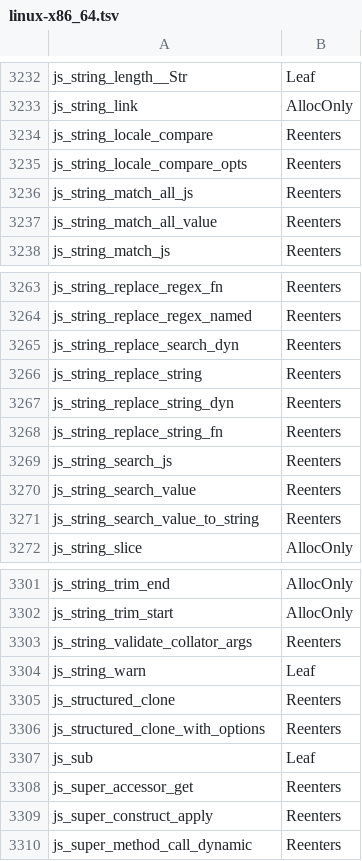
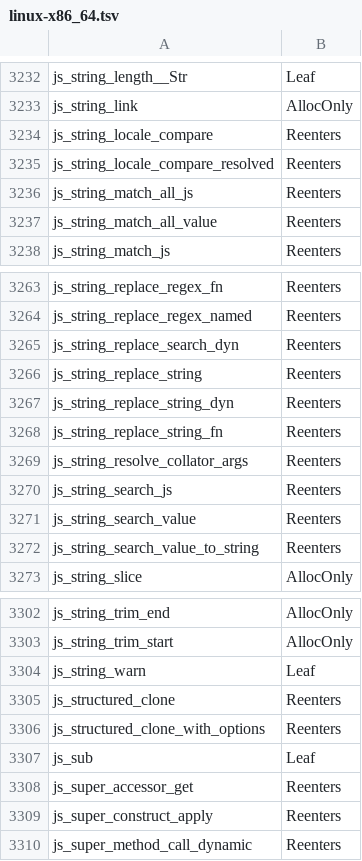
Before and after one commit to Gautown/perry, a TSV file: crates/perry-codegen/src/gc_effects/linux-x86_64.tsv, drawn as a sheet; only a part is shown, gaps mark what is left out.

Commit message:
fix(runtime): locale string paths read options before taking string pointers
Runtime string entries that read `locales` / `options` (or otherwise run
user code) held raw StringHeader addresses across those reads, so a moving
collection inside a getter or `toString` left them stale (#12539).

One rule for the class: resolve locales and options first, then take
string addresses; a string the caller already passed as an address is
rooted across the user code and re-read from its handle.

- localeCompare: `js_string_resolve_collator_args(locales, options)`
  performs the Collator reads exactly once, in spec order, and returns the
  resolved `numeric` flag; `js_string_locale_compare_resolved(a, b,
  numeric)` reads no JS value. They replace
  `js_string_validate_collator_args` + `js_string_locale_compare_opts`,
  which read `options.numeric` a second time while holding both strings.
  The options object is rooted across CanonicalizeLocaleList and every
  GetOption.
- toLocaleUpperCase / toLocaleLowerCase: `locales` goes through
  CanonicalizeLocaleList (array-likes, getters, `toString` entries, the
  spec TypeError/RangeError), with the receiver rooted across it.
- Dynamic string-method table: `substr` roots the receiver and the raw
  `length` while `start` coerces; `charAt` / `at` / `charCodeAt` /
  `codePointAt` coerce the position before reading the receiver.

Regenerated: gc_effects linux-x86_64 (renamed rows only, both Reenters;
macOS/Windows rows renamed by hand with the same class) and the wasm32
runtime ABI rows for the two new symbols.

Gap test test_gap_gc_locale_options_rooting.ts: main faults under forced
evacuation (seeds 1-5) and the from-space quarantine; the fix matches Node.

```diff
--- a/crates/perry-codegen/src/gc_effects/linux-x86_64.tsv
+++ b/crates/perry-codegen/src/gc_effects/linux-x86_64.tsv
@@ -3234,3 +3234,3 @@ js_string_link	AllocOnly
 js_string_locale_compare	Reenters
-js_string_locale_compare_opts	Reenters
+js_string_locale_compare_resolved	Reenters
 js_string_match_all_js	Reenters
@@ -3268,2 +3268,3 @@ js_string_replace_string_dyn	Reenters
 js_string_replace_string_fn	Reenters
+js_string_resolve_collator_args	Reenters
 js_string_search_js	Reenters
@@ -3302,3 +3303,2 @@ js_string_trim_end	AllocOnly
 js_string_trim_start	AllocOnly
-js_string_validate_collator_args	Reenters
 js_string_warn	Leaf
```
Also changed, not shown: crates/perry-codegen/src/gc_effects/macos-aarch64.tsv, crates/perry-codegen/src/gc_effects/windows-x86_64.tsv, 16 other files.
